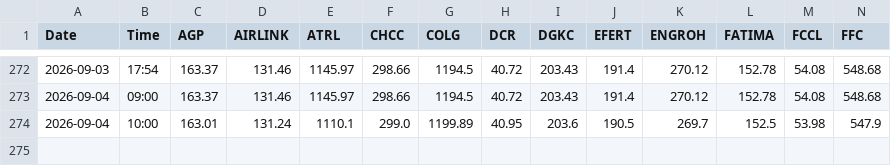
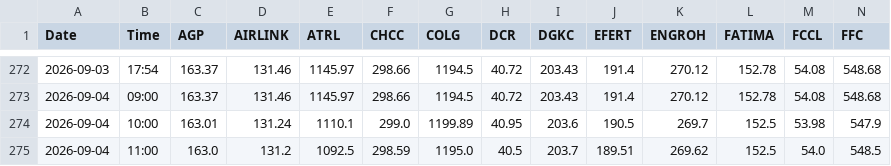
Before and after one commit to anasellahikhan/psx-tracker, a CSV file: psx_live.csv, drawn as a sheet; only a part is shown, gaps mark what is left out; rows hold the shown columns only; the diff names each change by its address in the sheet, - before the commit and + after, or states it on an @@ line.

```diff
--- a/psx_live.csv
+++ b/psx_live.csv
+row 275: 2026-09-04 | 11:00 | 163.0 | 131.2 | 1092.5 | 298.59 | 1195.0 | 40.5 | 203.7 | 189.51 | 269.62 | 152.5 | 54.0 | 548.5
```
